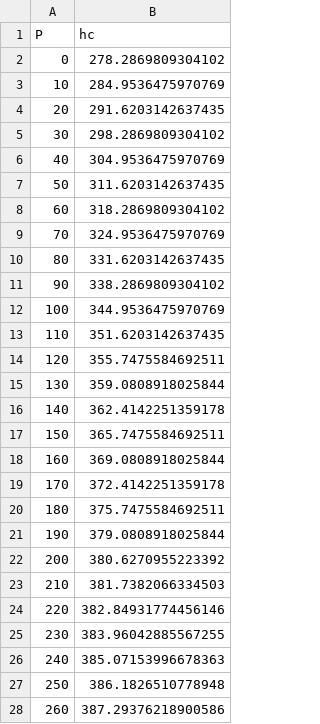
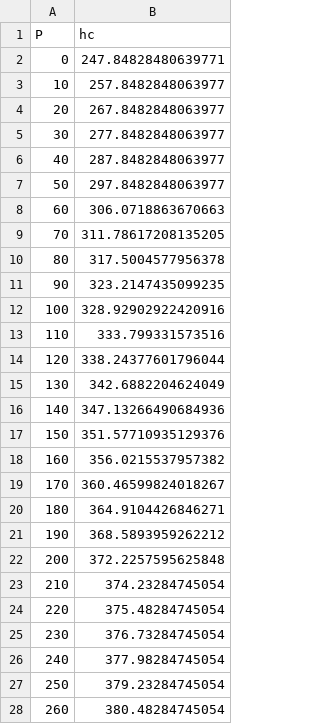
Before and after one commit to MhaoMou/ercot-connection-game, a CSV file: docs/guest_lecture/data/storage_curve.csv, drawn as a sheet; only a part is shown; the diff covers the shown part only.

```diff
--- a/docs/guest_lecture/data/storage_curve.csv
+++ b/docs/guest_lecture/data/storage_curve.csv
@@ -1,28 +1,28 @@
 P,hc
-0,278.2869809304102
-10,284.9536475970769
-20,291.6203142637435
-30,298.2869809304102
-40,304.9536475970769
-50,311.6203142637435
-60,318.2869809304102
-70,324.9536475970769
-80,331.6203142637435
-90,338.2869809304102
-100,344.9536475970769
-110,351.6203142637435
-120,355.7475584692511
-130,359.0808918025844
-140,362.4142251359178
-150,365.7475584692511
-160,369.0808918025844
-170,372.4142251359178
-180,375.7475584692511
-190,379.0808918025844
-200,380.6270955223392
-210,381.7382066334503
-220,382.84931774456146
-230,383.96042885567255
-240,385.07153996678363
-250,386.1826510778948
-260,387.29376218900586
+0,247.84828480639771
+10,257.8482848063977
+20,267.8482848063977
+30,277.8482848063977
+40,287.8482848063977
+50,297.8482848063977
+60,306.0718863670663
+70,311.78617208135205
+80,317.5004577956378
+90,323.2147435099235
+100,328.92902922420916
+110,333.799331573516
+120,338.24377601796044
+130,342.6882204624049
+140,347.13266490684936
+150,351.57710935129376
+160,356.0215537957382
+170,360.46599824018267
+180,364.9104426846271
+190,368.5893959262212
+200,372.2257595625848
+210,374.23284745054
+220,375.48284745054
+230,376.73284745054
+240,377.98284745054
+250,379.23284745054
+260,380.48284745054
```
Also changed, not shown: 4 edited cells elsewhere in this file, docs/guest_lecture/data/order_statistic.csv, docs/guest_lecture/data/pair_boundary.csv, 49 other files.
